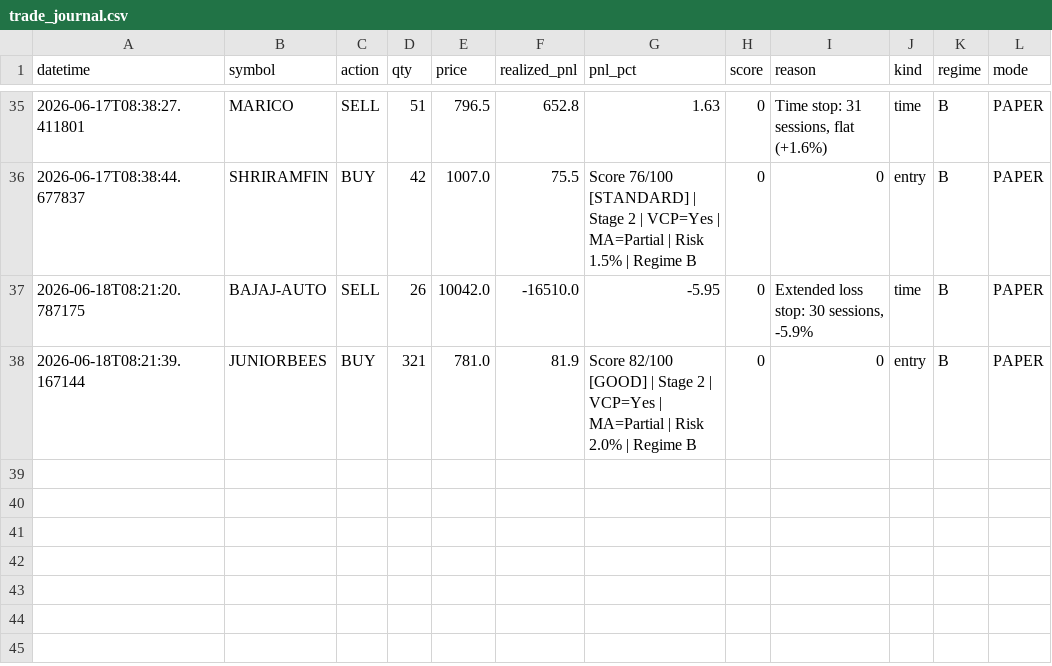
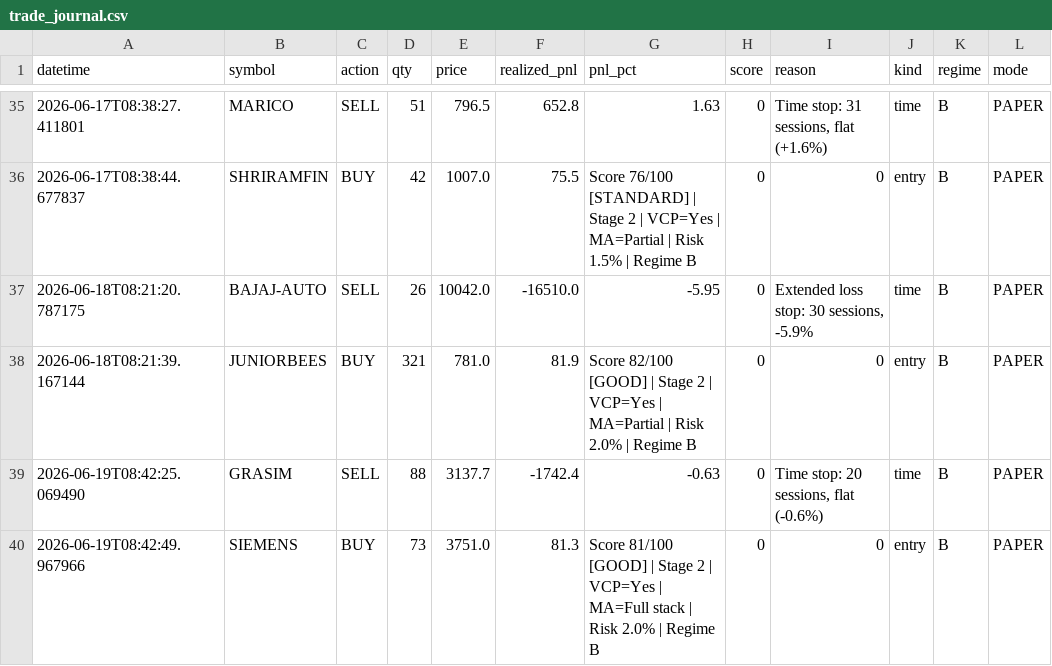
Before and after one commit to Pilluster/Paper-Trading, a CSV file: reports/trade_journal.csv, drawn as a sheet; only a part is shown, gaps mark what is left out.

```diff
--- a/reports/trade_journal.csv
+++ b/reports/trade_journal.csv
@@ -38 +38,3 @@ datetime,symbol,action,qty,price,realized_pnl,pnl_pct,score,reason,kind,regime,m
 2026-06-18T08:21:39.167144,JUNIORBEES,BUY,321,781.0,81.9,Score 82/100 [GOOD] | Stage 2 | VCP=Yes | MA=Partial | Risk 2.0% | Regime B,0,0,entry,B,PAPER
+2026-06-19T08:42:25.069490,GRASIM,SELL,88,3137.7,-1742.4,-0.63,0,"Time stop: 20 sessions, flat (-0.6%)",time,B,PAPER
+2026-06-19T08:42:49.967966,SIEMENS,BUY,73,3751.0,81.3,Score 81/100 [GOOD] | Stage 2 | VCP=Yes | MA=Full stack | Risk 2.0% | Regime B,0,0,entry,B,PAPER
```
Also changed, not shown: 3 other files.
